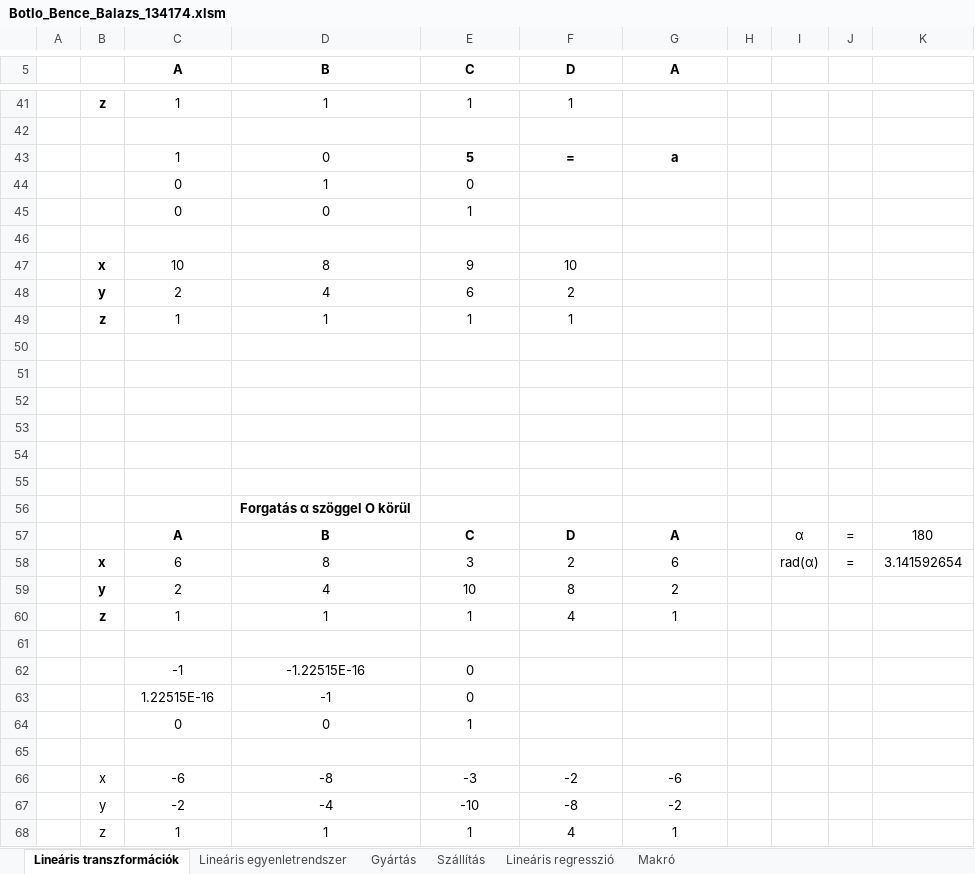
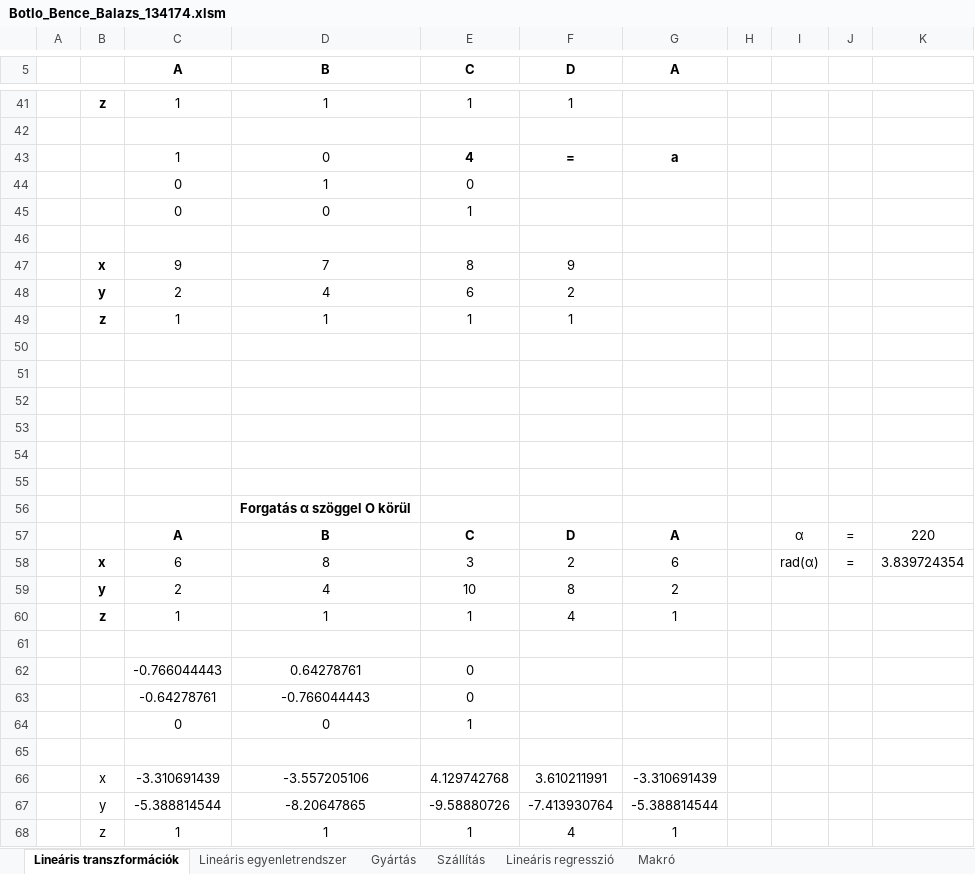
Before and after one commit to yeymeap/ujs, an Excel workbook: 1/nysz/tap/gyakorlatok/Botlo_Bence_Balazs_134174.xlsm, sheet Lineáris transzformációk, drawn as a sheet; only a part is shown, gaps mark what is left out; values as stored, in another font and other column widths than the file's, no borders; charts and pictures not drawn; removed rows and columns are numbered as before the commit, all else as after; the diff names each change by its address in the sheet, - before the commit and + after, or states it on an @@ line.

```diff
--- a/1/nysz/tap/gyakorlatok/Botlo_Bence_Balazs_134174.xlsm (sheet Lineáris transzformációk)
+++ b/1/nysz/tap/gyakorlatok/Botlo_Bence_Balazs_134174.xlsm (sheet Lineáris transzformációk)
-E43 (C): 5
+E43 (C): 4
-row 47:  | x | 10 | 8 | 9 | 10
+row 47:  | x | 9 | 7 | 8 | 9
-K57: 180
+K57: 220
-K58: 3.141592654
+K58: 3.839724354
-row 62:  |  | -1 | -1.22515E-16 | 0
-row 63:  |  | 1.22515E-16 | -1 | 0
+row 62:  |  | -0.766044443 | 0.64278761 | 0
+row 63:  |  | -0.64278761 | -0.766044443 | 0
-row 66:  | x | -6 | -8 | -3 | -2 | -6
-row 67:  | y | -2 | -4 | -10 | -8 | -2
+row 66:  | x | -3.310691439 | -3.557205106 | 4.129742768 | 3.610211991 | -3.310691439
+row 67:  | y | -5.388814544 | -8.20647865 | -9.58880726 | -7.413930764 | -5.388814544
```
Also changed, not shown: sheet Makró, charts or pictures, 2 other files.
